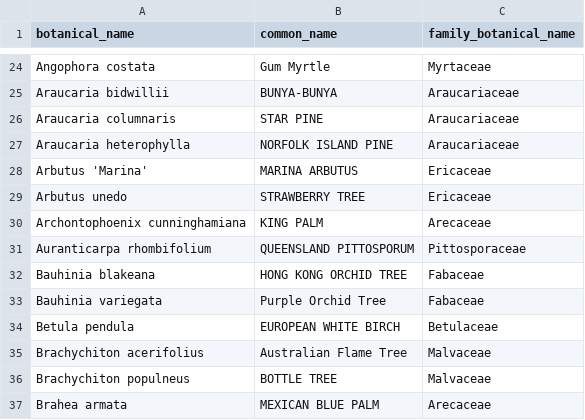
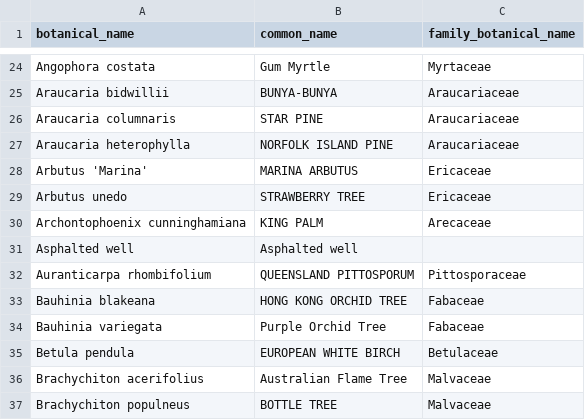
Before and after one commit to Public-Tree-Map/public-tree-map-data-pipeline, a CSV file: data/species_names.csv, drawn as a sheet; only a part is shown, gaps mark what is left out; the shorter side is filled out with more unchanged rows.

Commit message:
add Asphalted well

```diff
--- a/data/species_names.csv
+++ b/data/species_names.csv
@@ -30,2 +30,3 @@ Arbutus unedo,STRAWBERRY TREE,Ericaceae
 Archontophoenix cunninghamiana,KING PALM,Arecaceae
+Asphalted well,Asphalted well,
 Auranticarpa rhombifolium,QUEENSLAND PITTOSPORUM,Pittosporaceae
```
